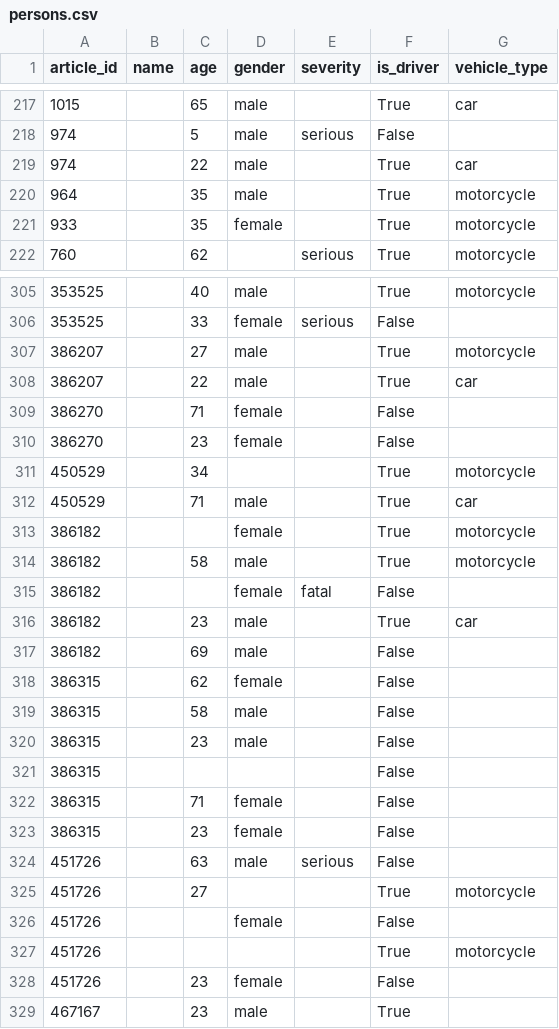
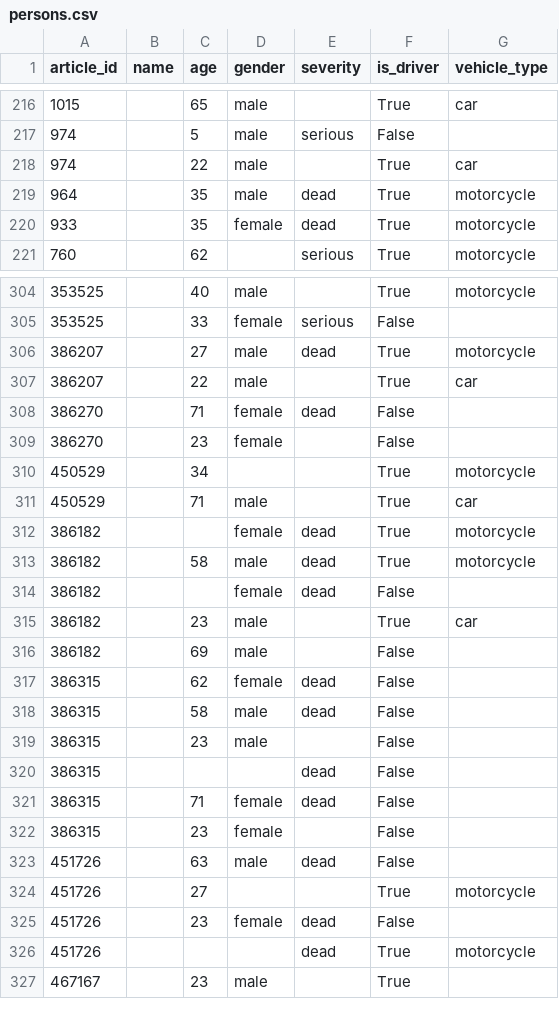
Before and after one commit to Alan-Grech295/ics5110-news-analysis, a CSV file: data/intermediate/persons.csv, drawn as a sheet; only a part is shown, gaps mark what is left out; the diff covers the shown part only.

```diff
--- a/data/intermediate/persons.csv
+++ b/data/intermediate/persons.csv
@@ -219,4 +218,4 @@ article_id,name,age,gender,severity,is_driver,vehicle_type
 974,,22,male,,True,car
-964,,35,male,,True,motorcycle
-933,,35,female,,True,motorcycle
+964,,35,male,dead,True,motorcycle
+933,,35,female,dead,True,motorcycle
 760,,62,,serious,True,motorcycle
@@ -306,5 +305,5 @@ article_id,name,age,gender,severity,is_driver,vehicle_type
 353525,,33,female,serious,False,
-386207,,27,male,,True,motorcycle
+386207,,27,male,dead,True,motorcycle
 386207,,22,male,,True,car
-386270,,71,female,,False,
+386270,,71,female,dead,False,
 386270,,23,female,,False,
@@ -312,18 +311,17 @@ article_id,name,age,gender,severity,is_driver,vehicle_type
 450529,,71,male,,True,car
-386182,,,female,,True,motorcycle
-386182,,58,male,,True,motorcycle
-386182,,,female,fatal,False,
+386182,,,female,dead,True,motorcycle
+386182,,58,male,dead,True,motorcycle
+386182,,,female,dead,False,
 386182,,23,male,,True,car
 386182,,69,male,,False,
-386315,,62,female,,False,
-386315,,58,male,,False,
+386315,,62,female,dead,False,
+386315,,58,male,dead,False,
 386315,,23,male,,False,
-386315,,,,,False,
-386315,,71,female,,False,
+386315,,,,dead,False,
+386315,,71,female,dead,False,
 386315,,23,female,,False,
-451726,,63,male,serious,False,
+451726,,63,male,dead,False,
 451726,,27,,,True,motorcycle
-451726,,,female,,False,
-451726,,,,,True,motorcycle
-451726,,23,female,,False,
+451726,,23,female,dead,False,
+451726,,,,dead,True,motorcycle
 467167,,23,male,,True,
```
Also changed, not shown: 2 removed rows and 60 edited cells elsewhere in this file, 1 other file.
